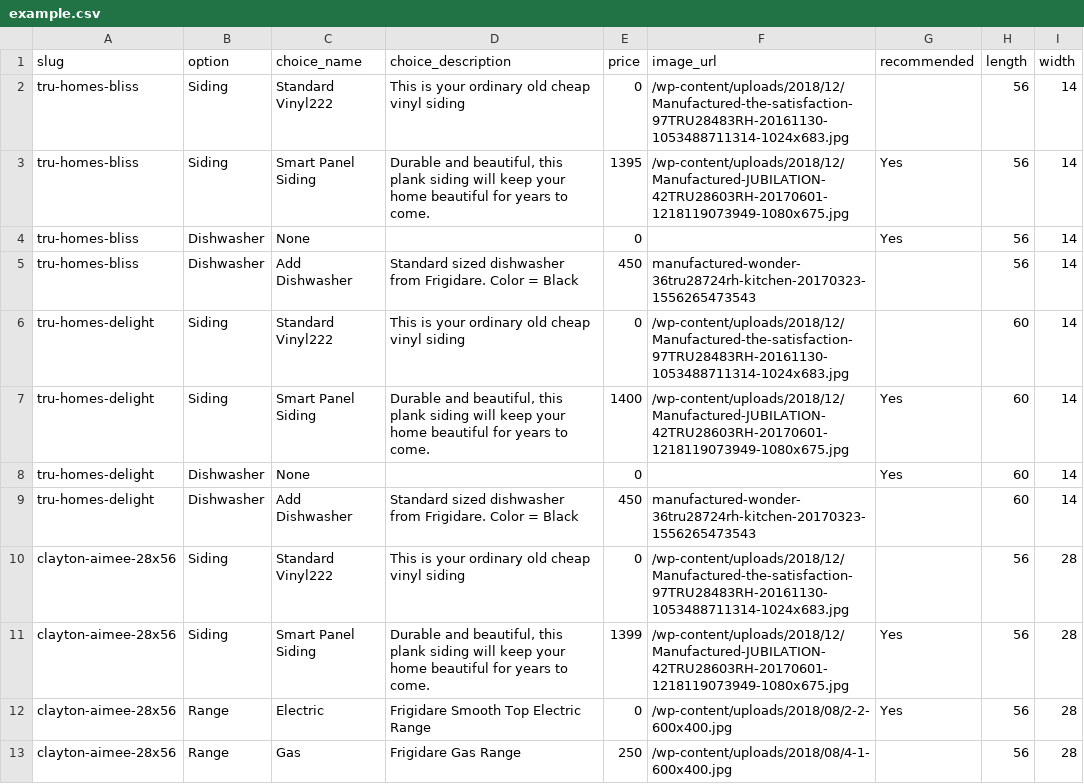
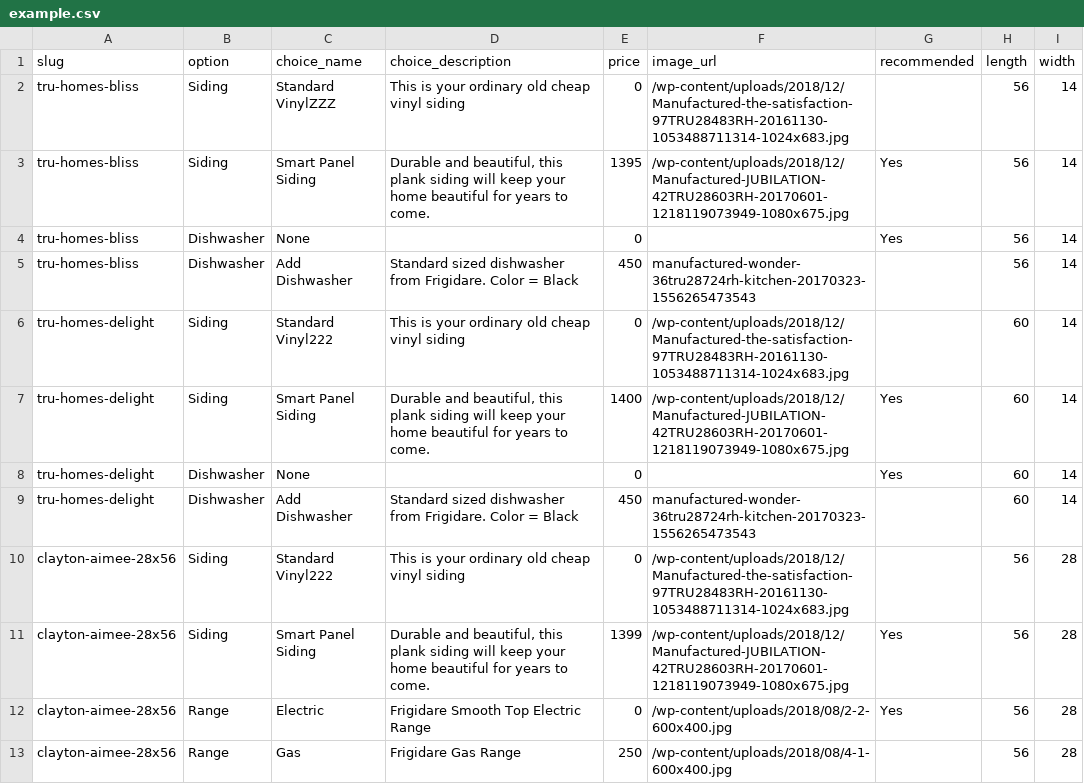
Before and after one commit to 8ctopotamus/fmmh-home-options, a CSV file: example.csv, drawn as a sheet.

Commit message:
Improves data formatting

```diff
--- a/example.csv
+++ b/example.csv
@@ -1,3 +1,3 @@
 slug,option,choice_name,choice_description,price,image_url,recommended,length,width
-tru-homes-bliss,Siding,Standard Vinyl222,This is your ordinary old cheap vinyl siding,0,/wp-content/uploads/2018/12/Manufactured-the-satisfaction-97TRU28483RH-20161130-1053488711314-1024x683.jpg,,56,14
+tru-homes-bliss,Siding,Standard VinylZZZ,This is your ordinary old cheap vinyl siding,0,/wp-content/uploads/2018/12/Manufactured-the-satisfaction-97TRU28483RH-20161130-1053488711314-1024x683.jpg,,56,14
 tru-homes-bliss,Siding,Smart Panel Siding,"Durable and beautiful, this plank siding will keep your home beautiful for years to come.",1395 ,/wp-content/uploads/2018/12/Manufactured-JUBILATION-42TRU28603RH-20170601-1218119073949-1080x675.jpg,Yes,56,14
```
Also changed, not shown: 4 other files.
